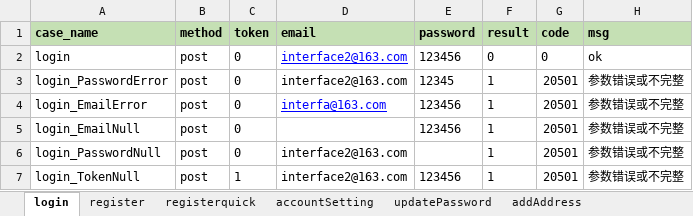
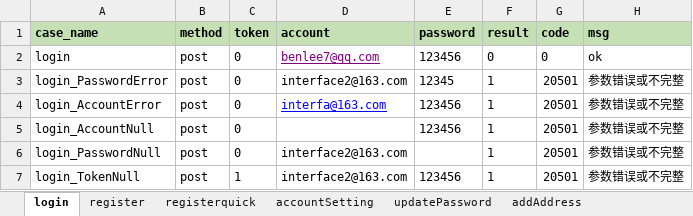
Before and after one commit to yandeqing/apitest, an Excel workbook: testFile/case/userCase.xlsx, sheet login, drawn as a sheet; values as stored, in another font and other column widths than the file's, no borders; the diff names each change by its address in the sheet, - before the commit and + after, or states it on an @@ line.

```diff
--- a/testFile/case/userCase.xlsx (sheet login)
+++ b/testFile/case/userCase.xlsx (sheet login)
-D1: email
+D1: account
-D2 (account): interface2@163.com
+D2 (account): benlee7@qq.com
-D2 text colour: #0000FF
+D2 text colour: #800080
-A4 (case_name): login_EmailError
+A4 (case_name): login_AccountError
-A5 (case_name): login_EmailNull
+A5 (case_name): login_AccountNull
```
Also changed, not shown: 5 other files.
